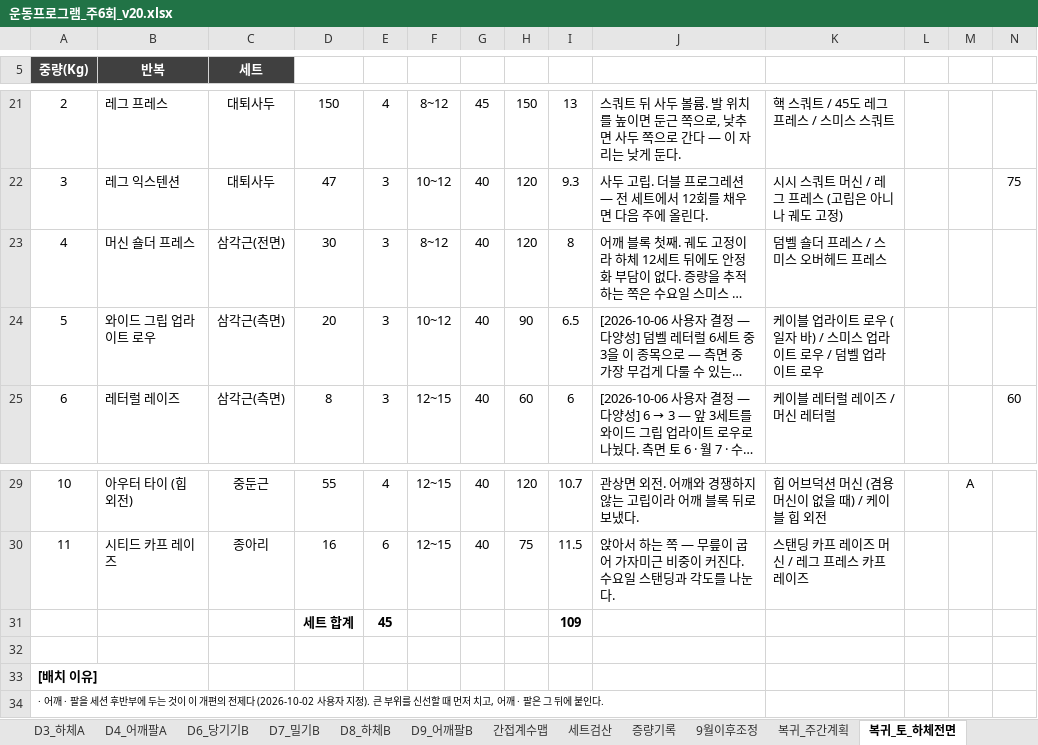
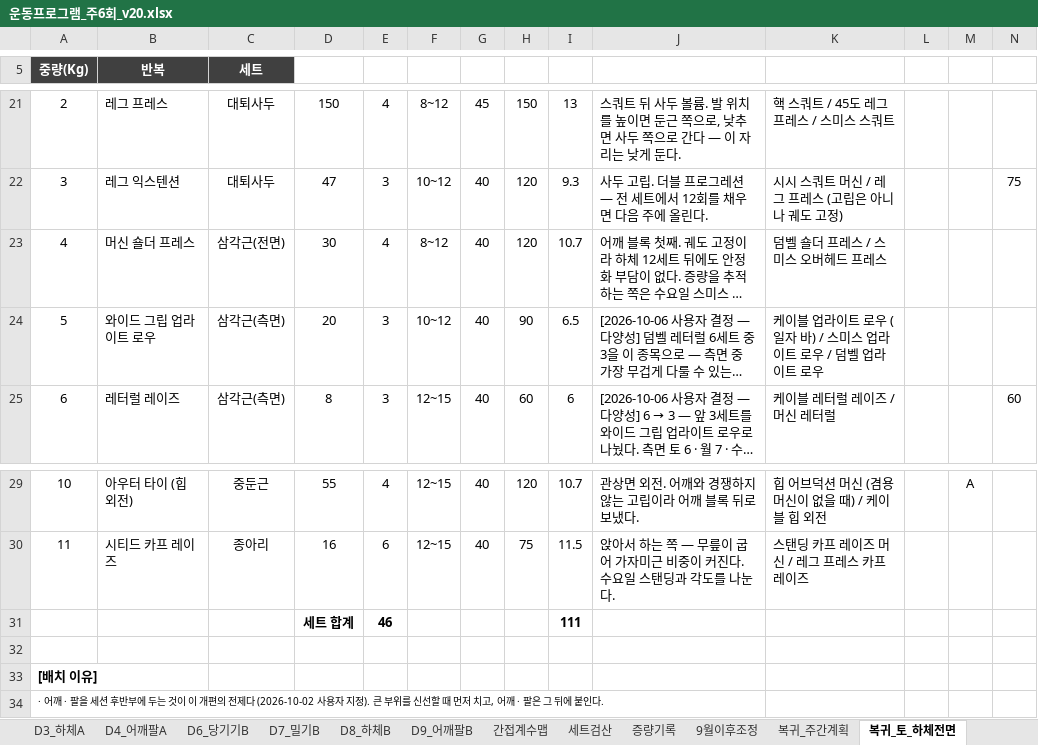
Before and after one commit to ktmffl-max/health1234, an Excel workbook: 운동프로그램_주6회_v20.xlsx, sheet 복귀_토_하체전면, drawn as a sheet; only a part is shown, gaps mark what is left out; long unchanged cells end in …; values as stored, in another font and other column widths than the file's, no borders; removed rows and columns are numbered as before the commit, all else as after; the diff names each change by its address in the sheet, - before the commit and + after, or states it on an @@ line.

```diff
--- a/운동프로그램_주6회_v20.xlsx (sheet 복귀_토_하체전면)
+++ b/운동프로그램_주6회_v20.xlsx (sheet 복귀_토_하체전면)
-E23: 3
+E23: 4
-I23: 8
+I23: 10.7
-row 31:  |  |  | 세트 합계 | 45 |  |  |  | 109
+row 31:  |  |  | 세트 합계 | 46 |  |  |  | 111
```
Also changed, not shown: sheet 복귀_세트검산, sheet 복귀_간접계수맵, sheet 복귀_주간계획, 5 other files.
